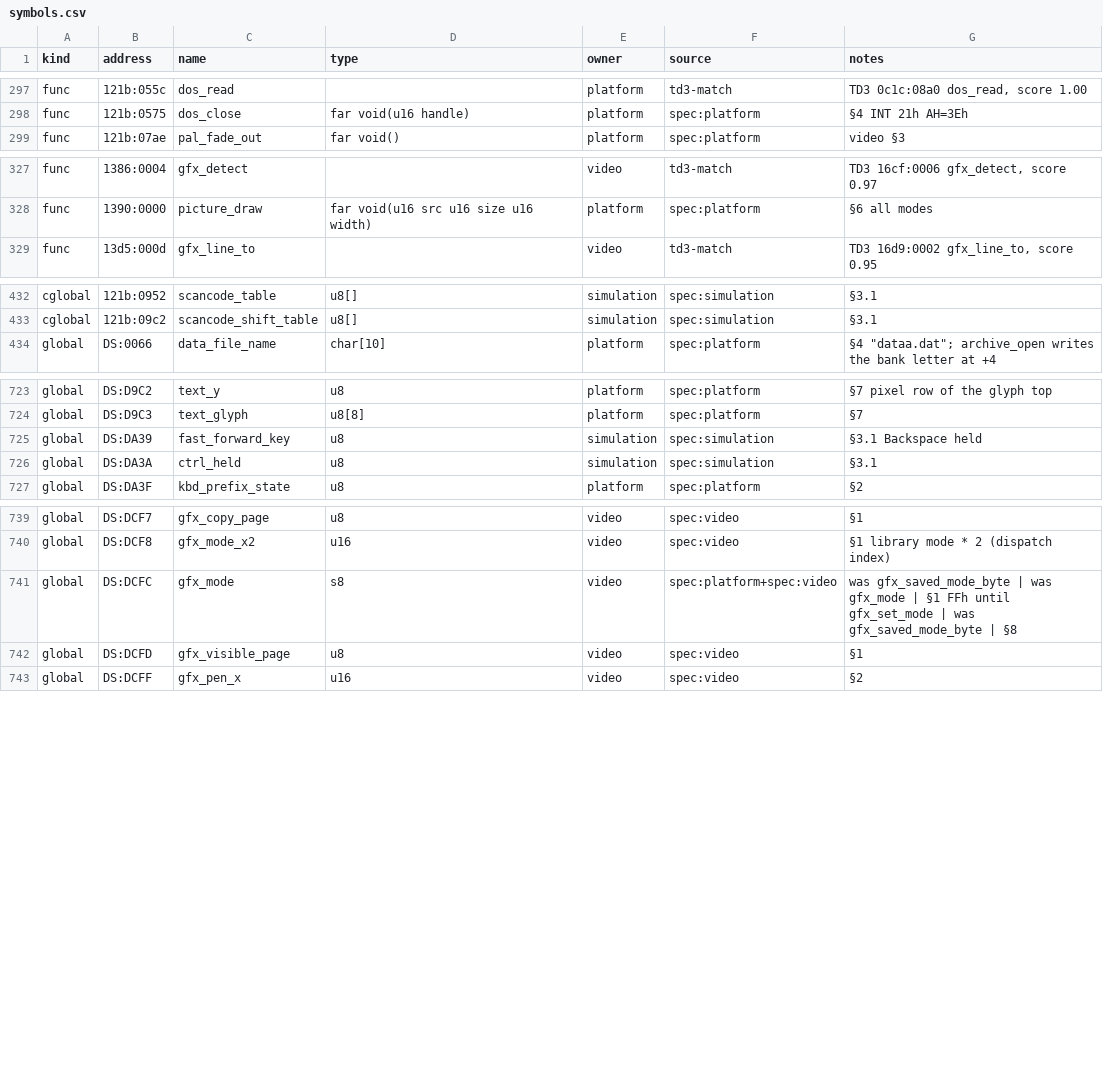
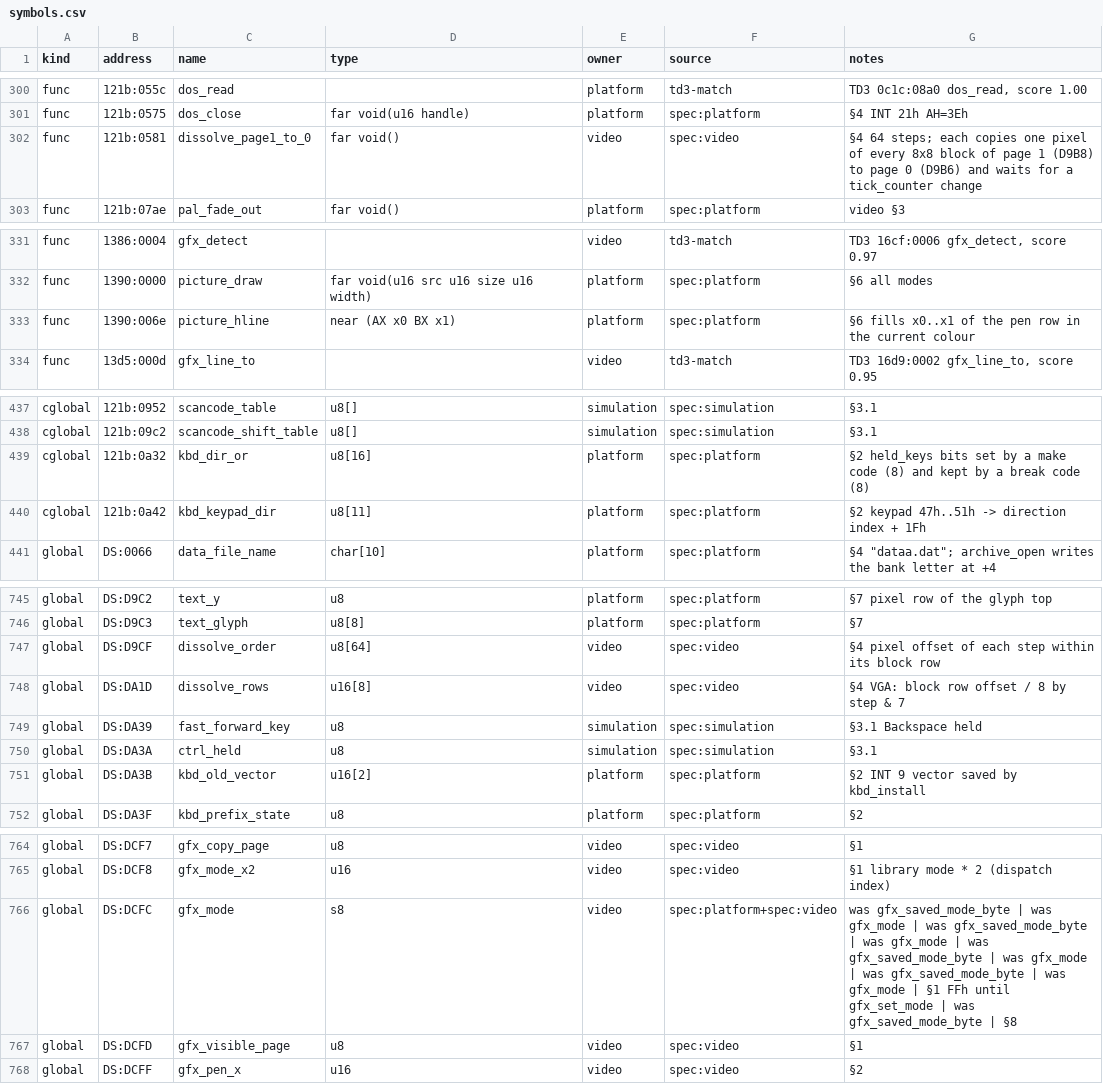
Before and after one commit to PlasticCog/Gunboat, a CSV file: reverse_engineering/symbols.csv, drawn as a sheet; only a part is shown, gaps mark what is left out; the diff covers the shown part only.

```diff
--- a/reverse_engineering/symbols.csv
+++ b/reverse_engineering/symbols.csv
@@ -298,2 +301,3 @@ func,121b:055c,dos_read,,platform,td3-match,"TD3 0c1c:08a0 dos_read, score 1.00"
 func,121b:0575,dos_close,far void(u16 handle),platform,spec:platform,§4 INT 21h AH=3Eh
+func,121b:0581,dissolve_page1_to_0,far void(),video,spec:video,§4 64 steps; each copies one pixel of every 8x8 block of page 1 (D9B8) to page 0 (D9B6) and waits for a tick_counter change
 func,121b:07ae,pal_fade_out,far void(),platform,spec:platform,video §3
@@ -328,2 +332,3 @@ func,1386:0004,gfx_detect,,video,td3-match,"TD3 16cf:0006 gfx_detect, score 0.97
 func,1390:0000,picture_draw,far void(u16 src u16 size u16 width),platform,spec:platform,§6 all modes
+func,1390:006e,picture_hline,near (AX x0 BX x1),platform,spec:platform,§6 fills x0..x1 of the pen row in the current colour
 func,13d5:000d,gfx_line_to,,video,td3-match,"TD3 16d9:0002 gfx_line_to, score 0.95"
@@ -433,2 +438,4 @@ cglobal,121b:0952,scancode_table,u8[],simulation,spec:simulation,§3.1
 cglobal,121b:09c2,scancode_shift_table,u8[],simulation,spec:simulation,§3.1
+cglobal,121b:0a32,kbd_dir_or,u8[16],platform,spec:platform,§2 held_keys bits set by a make code (8) and kept by a break code (8)
+cglobal,121b:0a42,kbd_keypad_dir,u8[11],platform,spec:platform,§2 keypad 47h..51h -> direction index + 1Fh
 global,DS:0066,data_file_name,char[10],platform,spec:platform,"§4 ""dataa.dat""; archive_open writes the bank letter at +4"
@@ -724,4 +746,7 @@ global,DS:D9C2,text_y,u8,platform,spec:platform,§7 pixel row of the glyph top
 global,DS:D9C3,text_glyph,u8[8],platform,spec:platform,§7
+global,DS:D9CF,dissolve_order,u8[64],video,spec:video,§4 pixel offset of each step within its block row
+global,DS:DA1D,dissolve_rows,u16[8],video,spec:video,§4 VGA: block row offset / 8 by step & 7
 global,DS:DA39,fast_forward_key,u8,simulation,spec:simulation,§3.1 Backspace held
 global,DS:DA3A,ctrl_held,u8,simulation,spec:simulation,§3.1
+global,DS:DA3B,kbd_old_vector,u16[2],platform,spec:platform,§2 INT 9 vector saved by kbd_install
 global,DS:DA3F,kbd_prefix_state,u8,platform,spec:platform,§2
@@ -740,3 +765,3 @@ global,DS:DCF7,gfx_copy_page,u8,video,spec:video,§1
 global,DS:DCF8,gfx_mode_x2,u16,video,spec:video,§1 library mode * 2 (dispatch index)
-global,DS:DCFC,gfx_mode,s8,video,spec:platform+spec:video,was gfx_saved_mode_byte | was gfx_mode | §1 FFh until gfx_set_mode | was gfx_saved_mode_byte | §8
+global,DS:DCFC,gfx_mode,s8,video,spec:platform+spec:video,was gfx_saved_mode_byte | was gfx_mode | was gfx_saved_mode_byte | was gfx_mode | was gfx_saved_mode_byte | was gfx_mode | was gfx_saved_mode_byte | was gfx_mode | §1 FFh until gfx_set_mode | was gfx_saved_mode_byte | §8
 global,DS:DCFD,gfx_visible_page,u8,video,spec:video,§1
```
Also changed, not shown: 18 added rows and 9 edited cells elsewhere in this file, reverse_engineering/spec/platform_symbols.csv, reverse_engineering/spec/video_symbols.csv, 15 other files.
